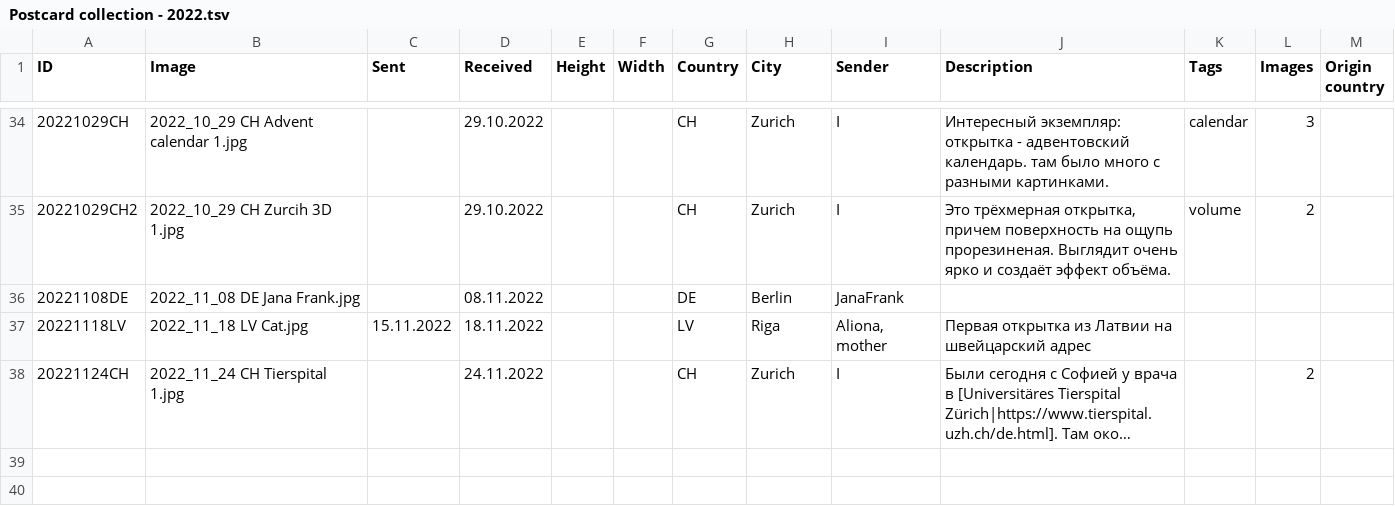
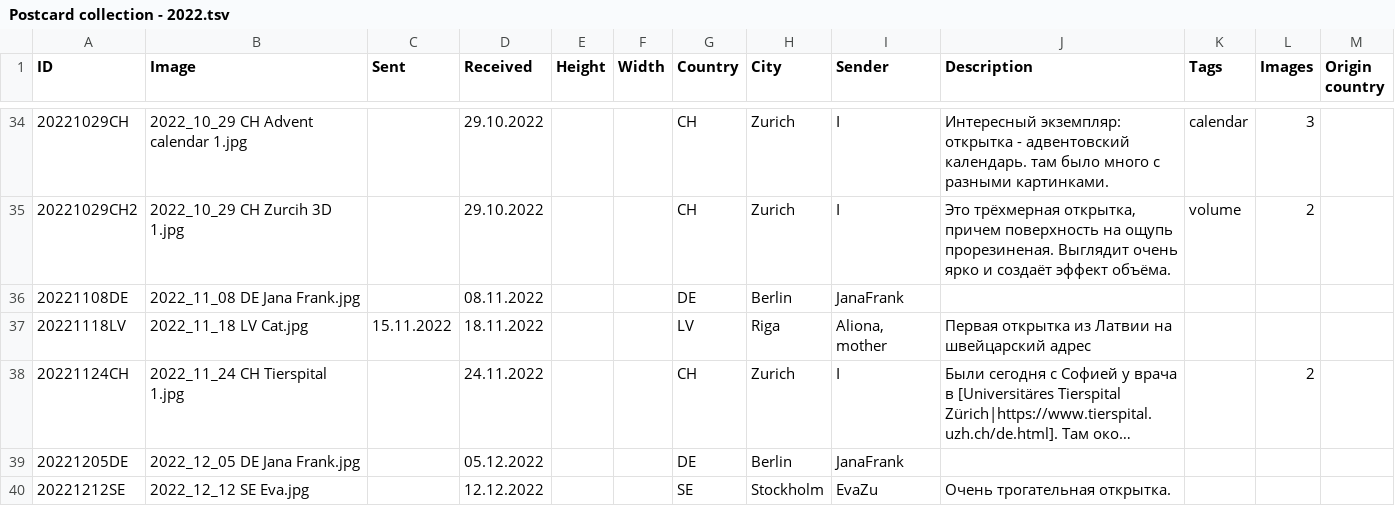
Before and after one commit to KarinaCher/collection, a TSV file: src/main/resources/Postcard collection - 2022.tsv, drawn as a sheet; only a part is shown, gaps mark what is left out; long unchanged cells end in …; the diff names each change by its address in the sheet, - before the commit and + after, or states it on an @@ line.

```diff
--- a/src/main/resources/Postcard collection - 2022.tsv
+++ b/src/main/resources/Postcard collection - 2022.tsv
+row 39: 20221205DE | 2022_12_05 DE Jana Frank.jpg |  | 05.12.2022 |  |  | DE | Berlin | JanaFrank
+row 40: 20221212SE | 2022_12_12 SE Eva.jpg |  | 12.12.2022 |  |  | SE | Stockholm | EvaZu | Очень трогательная открытка.
```
Also changed, not shown: 4 other files.
